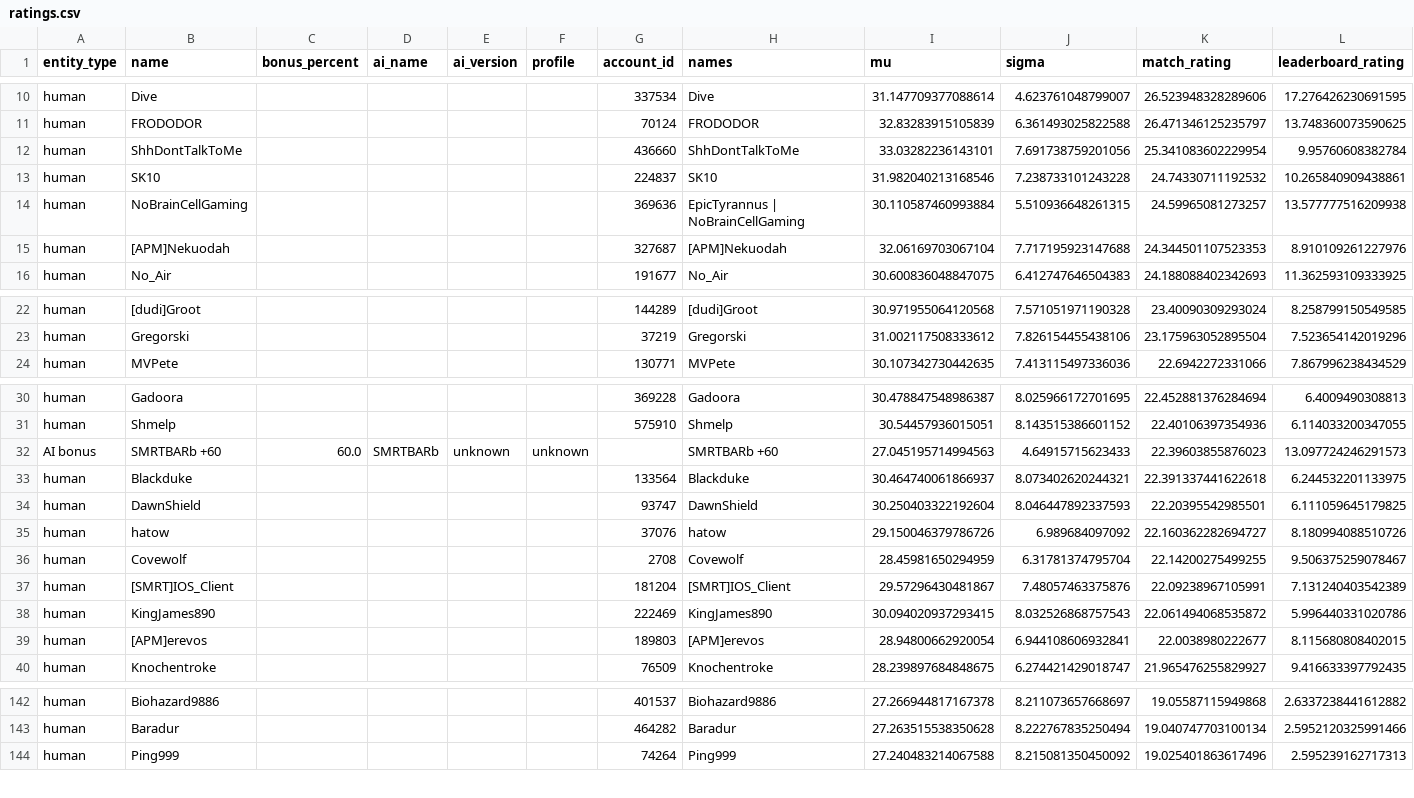
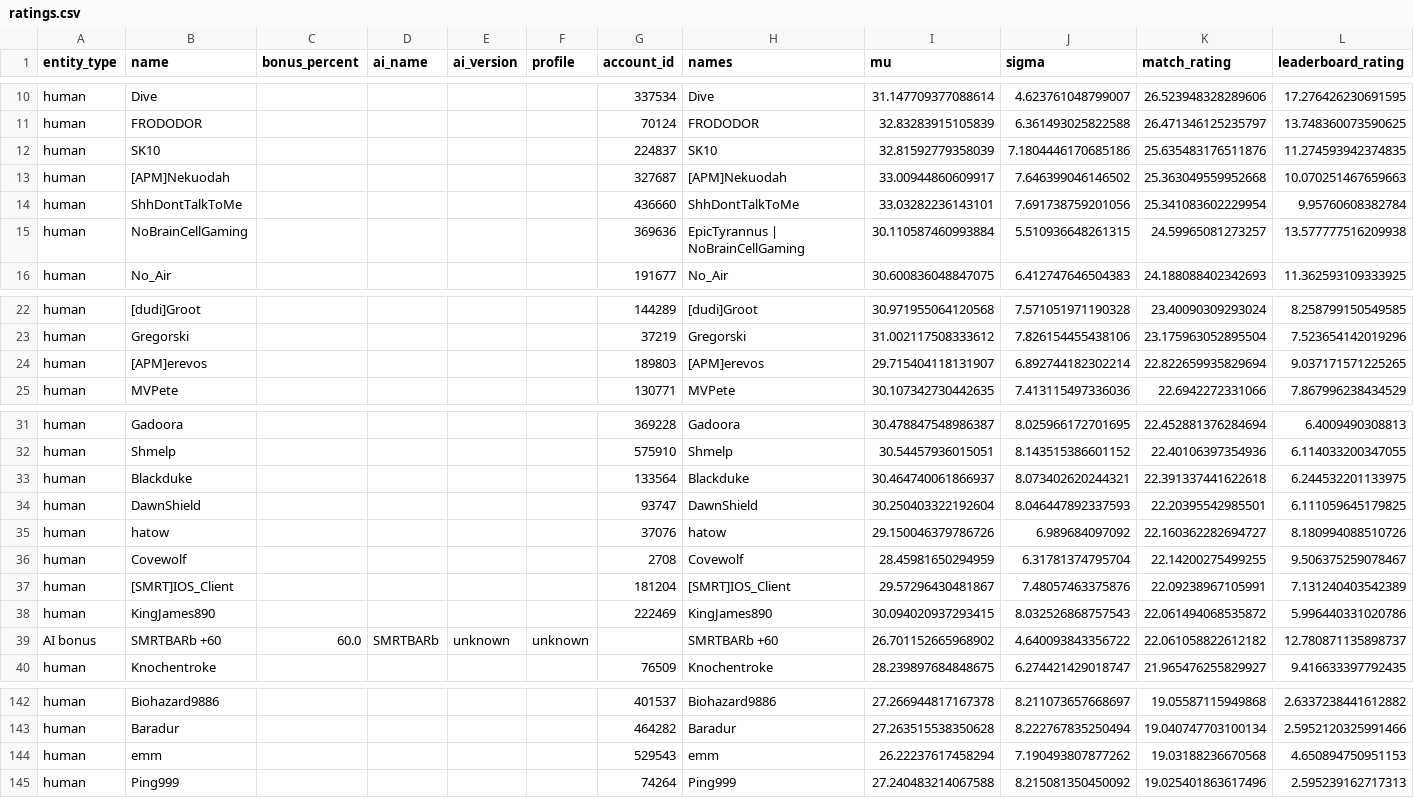
Before and after one commit to Barscrewl/BarbOS, a CSV file: public/ratings.csv, drawn as a sheet; only a part is shown, gaps mark what is left out; removed rows and columns are numbered as before the commit, all else as after; rows hold the shown columns only; the diff covers the shown part only; the diff names each change by its address in the sheet, - before the commit and + after, or states it on an @@ line.

```diff
--- a/public/ratings.csv
+++ b/public/ratings.csv
+row 12: human | SK10 |  |  |  |  | 224837 | SK10 | 32.81592779358039 | 7.1804446170685186 | 25.635483176511876 | 11.274593942374835
+row 13: human | [APM]Nekuodah |  |  |  |  | 327687 | [APM]Nekuodah | 33.00944860609917 | 7.646399046146502 | 25.363049559952668 | 10.070251467659663
-row 13: human | SK10 |  |  |  |  | 224837 | SK10 | 31.982040213168546 | 7.238733101243228 | 24.74330711192532 | 10.265840909438861
-row 15: human | [APM]Nekuodah |  |  |  |  | 327687 | [APM]Nekuodah | 32.06169703067104 | 7.717195923147688 | 24.344501107523353 | 8.910109261227976
+row 24: human | [APM]erevos |  |  |  |  | 189803 | [APM]erevos | 29.715404118131907 | 6.892744182302214 | 22.822659935829694 | 9.037171571225265
-row 32: AI bonus | SMRTBARb +60 | 60.0 | SMRTBARb | unknown | unknown |  | SMRTBARb +60 | 27.045195714994563 | 4.64915715623433 | 22.39603855876023 | 13.097724246291573
-row 39: human | [APM]erevos |  |  |  |  | 189803 | [APM]erevos | 28.94800662920054 | 6.944108606932841 | 22.0038980222677 | 8.115680808402015
+row 39: AI bonus | SMRTBARb +60 | 60.0 | SMRTBARb | unknown | unknown |  | SMRTBARb +60 | 26.701152665968902 | 4.640093843356722 | 22.061058822612182 | 12.780871135898737
+row 144: human | emm |  |  |  |  | 529543 | emm | 26.22237617458294 | 7.190493807877262 | 19.03188236670568 | 4.650894750951153
```
Also changed, not shown: 3 added rows, 3 removed rows and 6 edited cells elsewhere in this file, data/matches_index.csv, public/fixed_seed/matches.csv, 15 other files.
